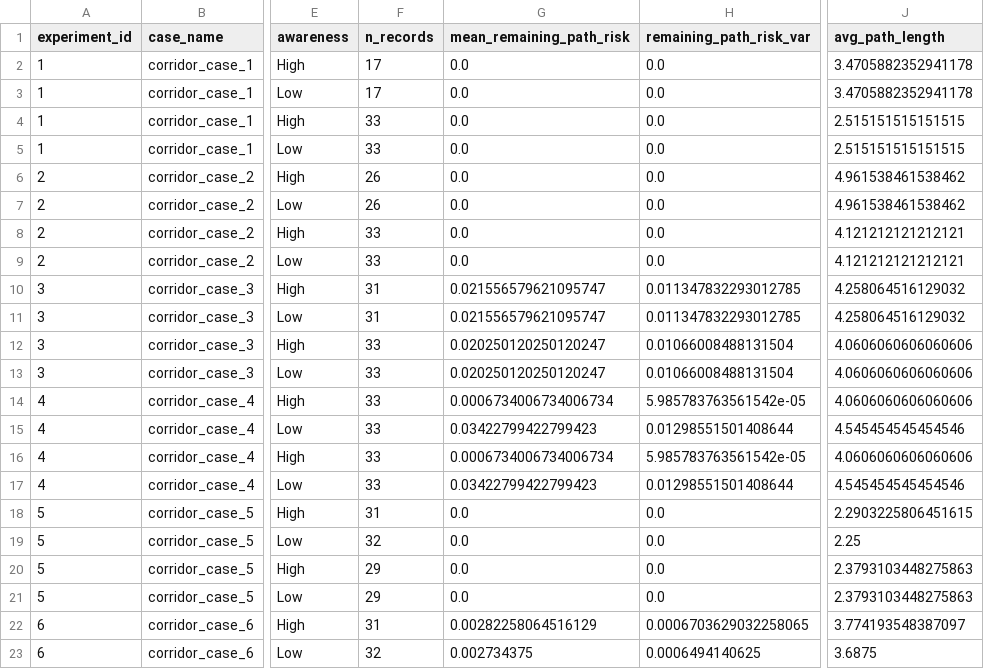
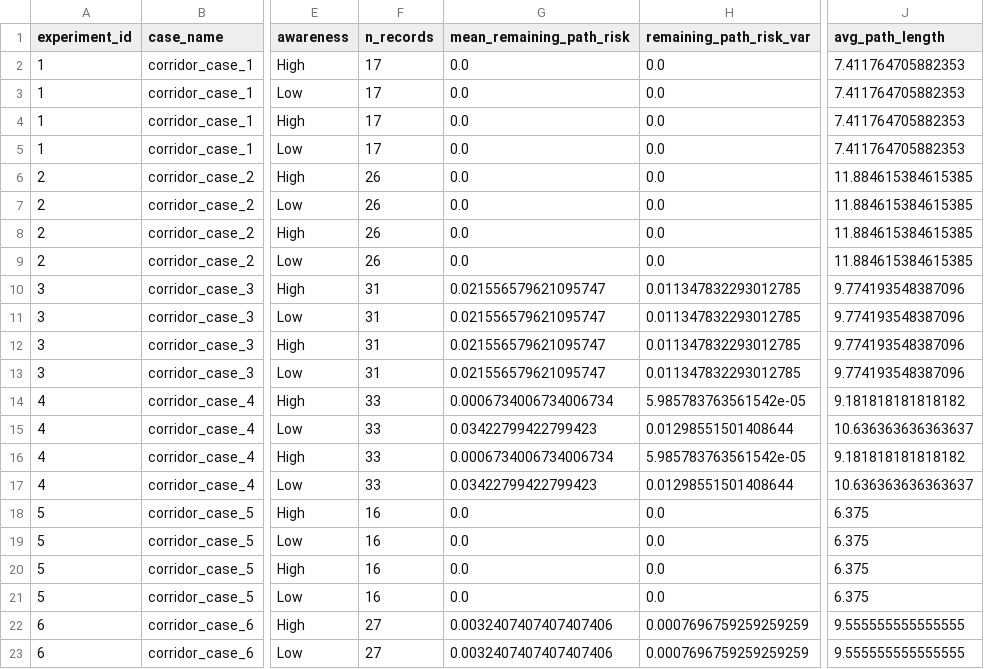
Before and after one commit to AlvaroS3rrano/Evacuation_Simulation, a CSV file: results/CSV/corridor_experiment_metrics.csv, drawn as a sheet; only a part is shown, gaps mark what is left out; the diff covers the shown part only; the diff names each change by its address in the sheet, - before the commit and + after, or states it on an @@ line.

```diff
--- a/results/CSV/corridor_experiment_metrics.csv
+++ b/results/CSV/corridor_experiment_metrics.csv
-J2:J3 (avg_path_length): 3.4705882352941178
+J2:J3 (avg_path_length): 7.411764705882353
-F4:F5 (n_records): 33
+F4:F5 (n_records): 17
-J4:J5 (avg_path_length): 2.515151515151515
+J4:J5 (avg_path_length): 7.411764705882353
-J6:J7 (avg_path_length): 4.961538461538462
+J6:J7 (avg_path_length): 11.884615384615385
-F8:F9 (n_records): 33
+F8:F9 (n_records): 26
-J8:J9 (avg_path_length): 4.121212121212121
+J8:J9 (avg_path_length): 11.884615384615385
-J10:J11 (avg_path_length): 4.258064516129032
+J10:J11 (avg_path_length): 9.774193548387096
-F12:F13 (n_records): 33
+F12:F13 (n_records): 31
-G12:G13 (mean_remaining_path_risk): 0.020250120250120247
+G12:G13 (mean_remaining_path_risk): 0.021556579621095747
-H12:H13 (remaining_path_risk_var): 0.01066008488131504
+H12:H13 (remaining_path_risk_var): 0.011347832293012785
-J12:J13 (avg_path_length): 4.0606060606060606
+J12:J13 (avg_path_length): 9.774193548387096
-J14 (avg_path_length): 4.0606060606060606
+J14 (avg_path_length): 9.181818181818182
-J15 (avg_path_length): 4.545454545454546
+J15 (avg_path_length): 10.636363636363637
-J16 (avg_path_length): 4.0606060606060606
+J16 (avg_path_length): 9.181818181818182
-J17 (avg_path_length): 4.545454545454546
+J17 (avg_path_length): 10.636363636363637
-F18 (n_records): 31
+F18 (n_records): 16
-J18 (avg_path_length): 2.2903225806451615
+J18 (avg_path_length): 6.375
-F19 (n_records): 32
+F19 (n_records): 16
-J19 (avg_path_length): 2.25
+J19 (avg_path_length): 6.375
-F20:F21 (n_records): 29
+F20:F21 (n_records): 16
-J20:J21 (avg_path_length): 2.3793103448275863
+J20:J21 (avg_path_length): 6.375
-F22 (n_records): 31
+F22 (n_records): 27
-G22 (mean_remaining_path_risk): 0.00282258064516129
+G22 (mean_remaining_path_risk): 0.0032407407407407406
-H22 (remaining_path_risk_var): 0.0006703629032258065
+H22 (remaining_path_risk_var): 0.0007696759259259259
-J22 (avg_path_length): 3.774193548387097
+J22 (avg_path_length): 9.555555555555555
-F23 (n_records): 32
+F23 (n_records): 27
-G23 (mean_remaining_path_risk): 0.002734375
+G23 (mean_remaining_path_risk): 0.0032407407407407406
-H23 (remaining_path_risk_var): 0.0006494140625
+H23 (remaining_path_risk_var): 0.0007696759259259259
-J23 (avg_path_length): 3.6875
+J23 (avg_path_length): 9.555555555555555
```
Also changed, not shown: 46 edited cells elsewhere in this file, results/CSV/Cruise_Ship_experiment_metrics.csv, results/CSV/Cruise_Ship_experiments.csv, 6 other files.
